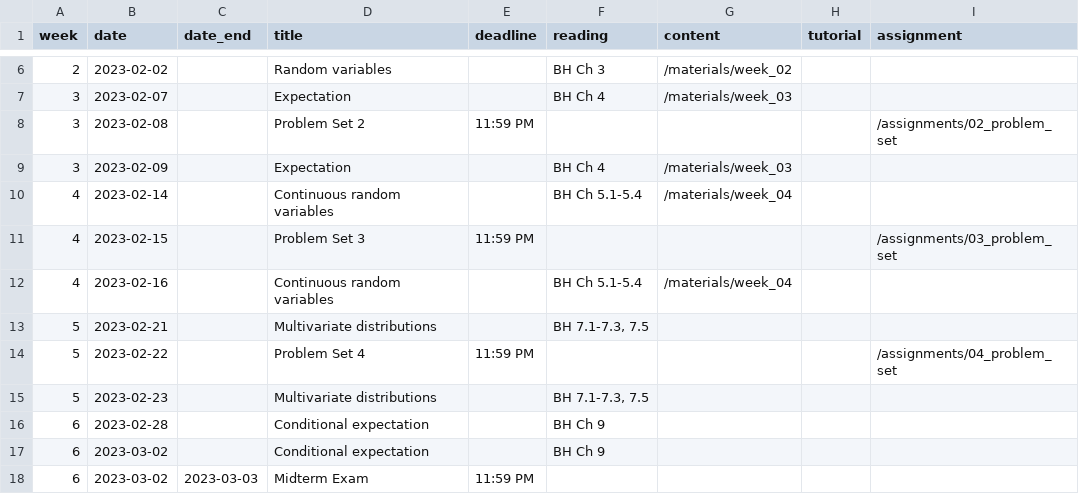
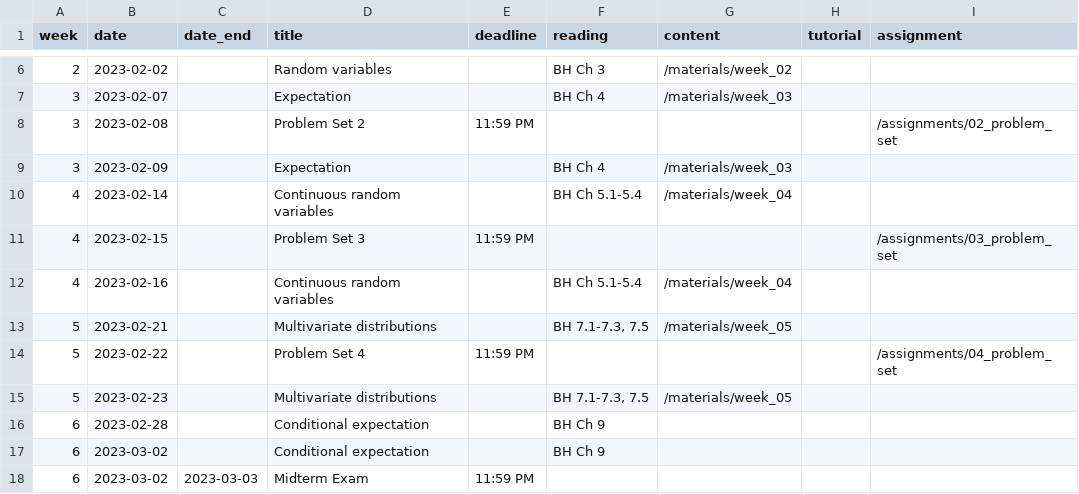
Before and after one commit to mattblackwell/gov2002-site-s23, a CSV file: data/schedule.csv, drawn as a sheet; only a part is shown, gaps mark what is left out.

Commit message:
added week 5

```diff
--- a/data/schedule.csv
+++ b/data/schedule.csv
@@ -12,5 +12,5 @@
 4,2023-02-16,,Continuous random variables,,"BH Ch 5.1-5.4","/materials/week_04",,
-5,2023-02-21,,Multivariate distributions,,"BH 7.1-7.3, 7.5",,,
+5,2023-02-21,,Multivariate distributions,,"BH 7.1-7.3, 7.5","/materials/week_05",,
 5,2023-02-22,,Problem Set 4,11:59 PM,,,,"/assignments/04_problem_set"
-5,2023-02-23,,Multivariate distributions,,"BH 7.1-7.3, 7.5",,,
+5,2023-02-23,,Multivariate distributions,,"BH 7.1-7.3, 7.5","/materials/week_05",,
 6,2023-02-28,,Conditional expectation,,"BH Ch 9",,,
```
Also changed, not shown: 12 other files.
